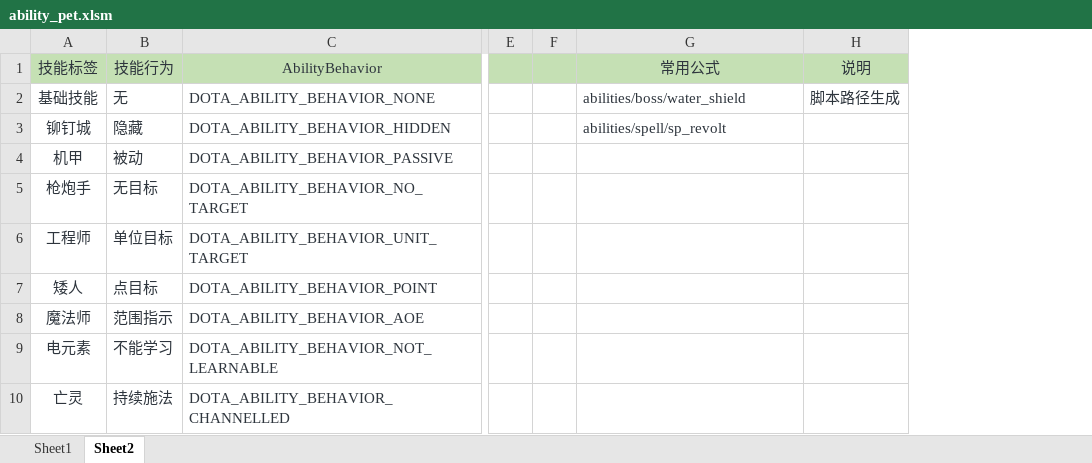
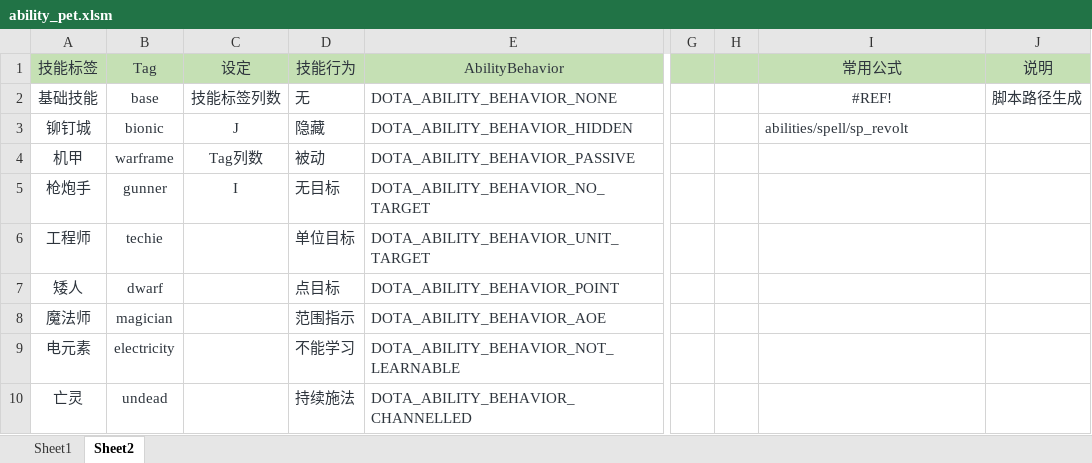
Before and after one commit to BigCiba/GuardingAthena, an Excel workbook: design/3.kv配置表/abilities/ability_pet.xlsm, sheet Sheet2, drawn as a sheet; only a part is shown, gaps mark what is left out; values as stored, in another font and other column widths than the file's, no borders; conditional formats not drawn; addresses are those after the commit; the diff names each change by its address in the sheet, - before the commit and + after, or states it on an @@ line.

```diff
--- a/design/3.kv配置表/abilities/ability_pet.xlsm (sheet Sheet2)
+++ b/design/3.kv配置表/abilities/ability_pet.xlsm (sheet Sheet2)
+column B (Tag), rows 2-10: base | bionic | warframe | gunner | techie | dwarf | magician | electricity | undead
+column C (设定), rows 2-5: 技能标签列数 | J | Tag列数 | I
-I2 (常用公式): abilities/boss/water_shield
+I2 (常用公式): #REF!
-I2 alignment: left
+I2 alignment: center
```
Also changed, not shown: sheet Sheet1, design/3.kv配置表/units/npc_pet.xlsm, 5 other files.
